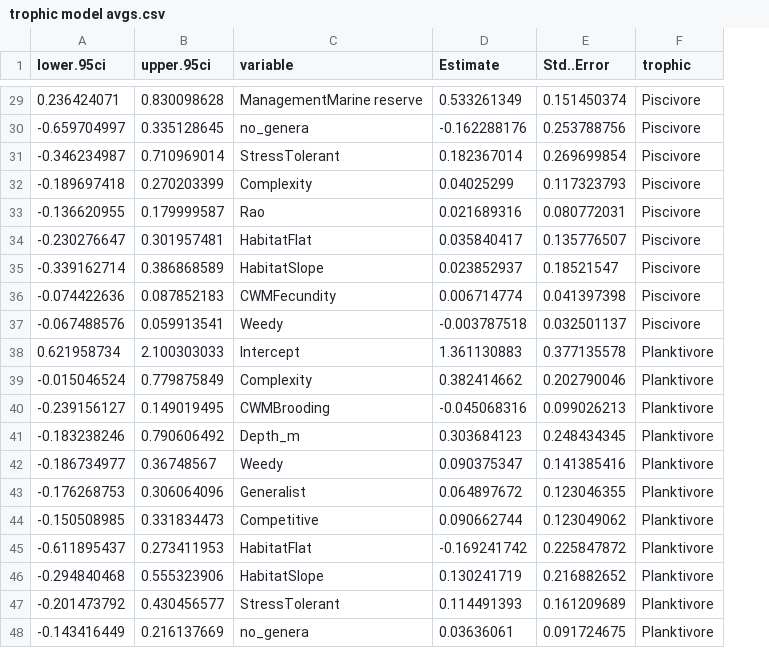
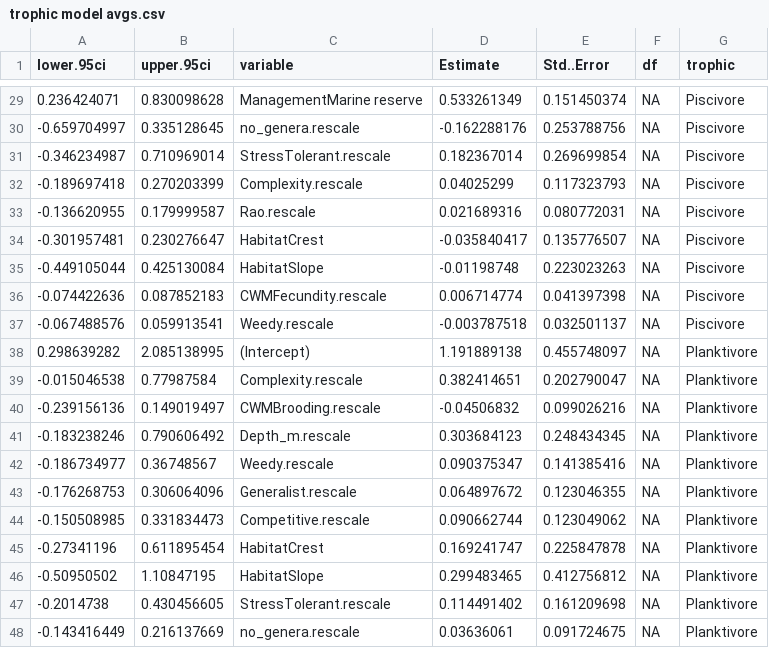
Before and after one commit to esdarling/Corals2Fish, a CSV file: trophic_outputs/trophic model avgs.csv, drawn as a sheet; only a part is shown, gaps mark what is left out; removed rows and columns are numbered as before the commit, all else as after; the diff covers the shown part only; the diff names each change by its address in the sheet, - before the commit and + after, or states it on an @@ line.

```diff
--- a/trophic_outputs/trophic model avgs.csv
+++ b/trophic_outputs/trophic model avgs.csv
+column F (df), rows 29-33: all NA; rows 36-37: NA | NA; rows 41-44: all NA; row 48: NA
-C30 (variable): no_genera
+C30 (variable): no_genera.rescale
-C31 (variable): StressTolerant
+C31 (variable): StressTolerant.rescale
-C32 (variable): Complexity
+C32 (variable): Complexity.rescale
-C33 (variable): Rao
+C33 (variable): Rao.rescale
-row 34: -0.230276647 | 0.301957481 | HabitatFlat | 0.035840417 | 0.135776507 | Piscivore
-row 35: -0.339162714 | 0.386868589 | HabitatSlope | 0.023852937 | 0.18521547 | Piscivore
+row 34: -0.301957481 | 0.230276647 | HabitatCrest | -0.035840417 | 0.135776507 | NA | Piscivore
+row 35: -0.449105044 | 0.425130084 | HabitatSlope | -0.01198748 | 0.223023263 | NA | Piscivore
-C36 (variable): CWMFecundity
+C36 (variable): CWMFecundity.rescale
-C37 (variable): Weedy
+C37 (variable): Weedy.rescale
-row 38: 0.621958734 | 2.100303033 | Intercept | 1.361130883 | 0.377135578 | Planktivore
-row 39: -0.015046524 | 0.779875849 | Complexity | 0.382414662 | 0.202790046 | Planktivore
-row 40: -0.239156127 | 0.149019495 | CWMBrooding | -0.045068316 | 0.099026213 | Planktivore
+row 38: 0.298639282 | 2.085138995 | (Intercept) | 1.191889138 | 0.455748097 | NA | Planktivore
+row 39: -0.015046538 | 0.77987584 | Complexity.rescale | 0.382414651 | 0.202790047 | NA | Planktivore
+row 40: -0.239156136 | 0.149019497 | CWMBrooding.rescale | -0.04506832 | 0.099026216 | NA | Planktivore
-C41 (variable): Depth_m
+C41 (variable): Depth_m.rescale
-C42 (variable): Weedy
+C42 (variable): Weedy.rescale
-C43 (variable): Generalist
+C43 (variable): Generalist.rescale
-C44 (variable): Competitive
+C44 (variable): Competitive.rescale
-row 45: -0.611895437 | 0.273411953 | HabitatFlat | -0.169241742 | 0.225847872 | Planktivore
-row 46: -0.294840468 | 0.555323906 | HabitatSlope | 0.130241719 | 0.216882652 | Planktivore
-row 47: -0.201473792 | 0.430456577 | StressTolerant | 0.114491393 | 0.161209689 | Planktivore
+row 45: -0.27341196 | 0.611895454 | HabitatCrest | 0.169241747 | 0.225847878 | NA | Planktivore
+row 46: -0.50950502 | 1.10847195 | HabitatSlope | 0.299483465 | 0.412756812 | NA | Planktivore
+row 47: -0.2014738 | 0.430456605 | StressTolerant.rescale | 0.114491402 | 0.161209698 | NA | Planktivore
-C48 (variable): no_genera
+C48 (variable): no_genera.rescale
```
Also changed, not shown: 4 added rows, 4 removed rows and 20 edited cells elsewhere in this file, 50 other files.
